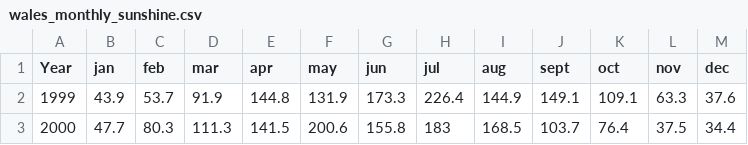
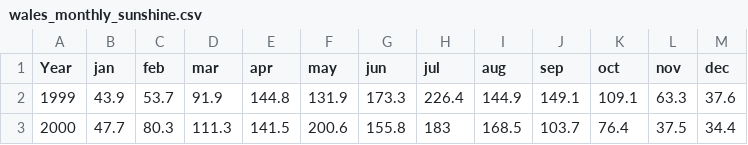
Before and after one commit to MadalinaCiolan/crop-forecast, a CSV file: data/wales/wales_monthly_sunshine.csv, drawn as a sheet; only a part is shown.

```diff
--- a/data/wales/wales_monthly_sunshine.csv
+++ b/data/wales/wales_monthly_sunshine.csv
@@ -1,2 +1,2 @@
-Year,jan,feb,mar,apr,may,jun,jul,aug,sept,oct,nov,dec
+Year,jan,feb,mar,apr,may,jun,jul,aug,sep,oct,nov,dec
 1999,43.9,53.7,91.9,144.8,131.9,173.3,226.4,144.9,149.1,109.1,63.3,37.6
```
Also changed, not shown: data/wales/wales_airfrost_days.csv, data/wales/wales_monthly_temp.csv, 2 other files.
